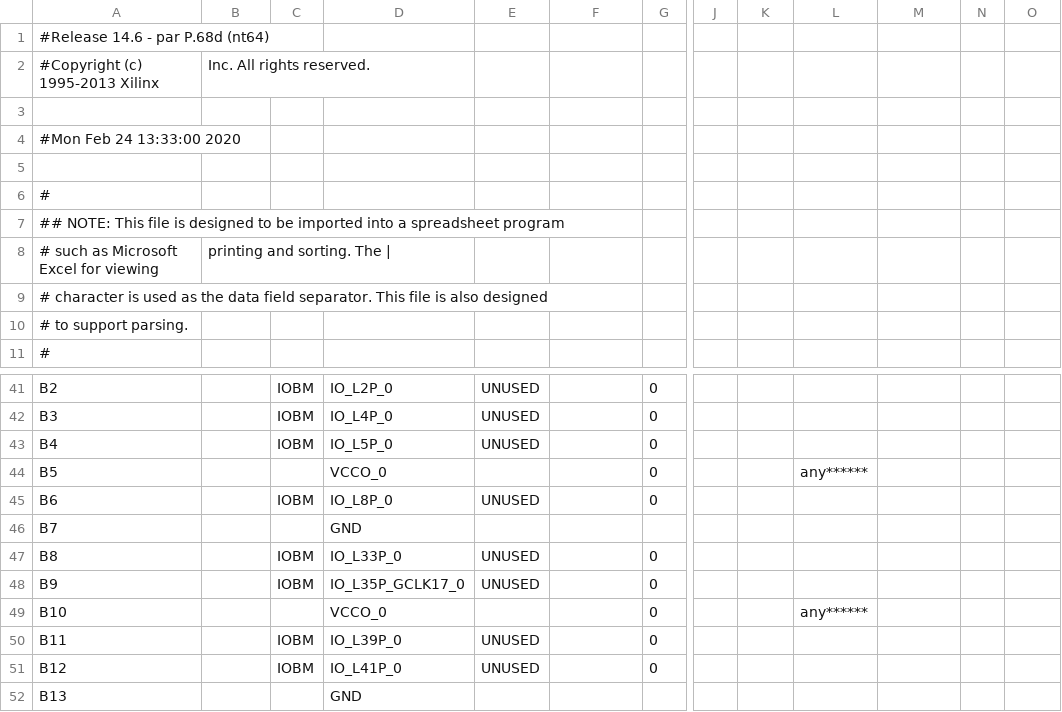
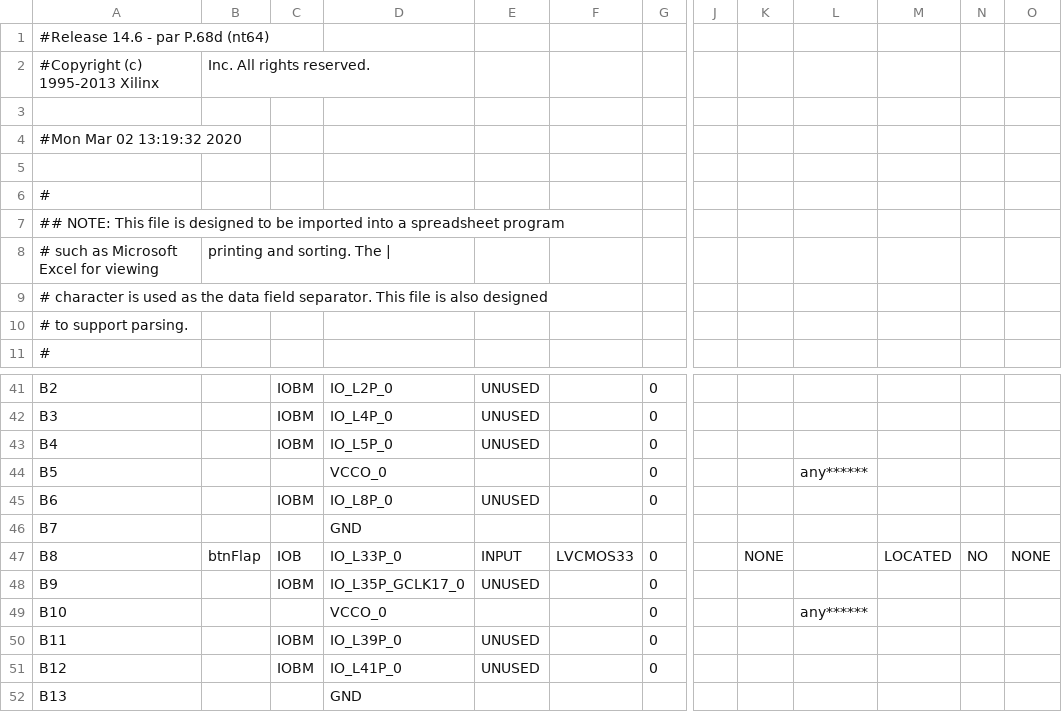
Before and after one commit to natasha41575/CSM152A, a CSV file: fpgappy_bird/fpgappy_bird/top_pad.csv, drawn as a sheet; only a part is shown, gaps mark what is left out; the diff names each change by its address in the sheet, - before the commit and + after, or states it on an @@ line.

Commit message:
bird now flaps

```diff
--- a/fpgappy_bird/fpgappy_bird/top_pad.csv
+++ b/fpgappy_bird/fpgappy_bird/top_pad.csv
-A4: #Mon Feb 24 13:33:00 2020
+A4: #Mon Mar 02 13:19:32 2020
-B47: (empty)
+B47: btnFlap
-C47: IOBM
+C47: IOB
-E47: UNUSED
+E47: INPUT
-F47: (empty)
+F47: LVCMOS33
-K47: (empty)
+K47: NONE
-M47: (empty)
+M47: LOCATED
-N47: (empty)
+N47: NO
-O47: (empty)
+O47: NONE
```
Also changed, not shown: 54 other files.
